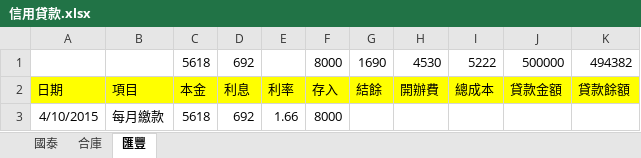
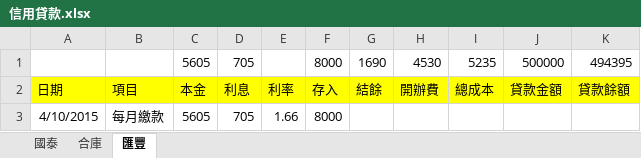
Before and after one commit to dada2cindy/tradeuse-dada2cindy, an Excel workbook: 交易紀錄/信用貸款.xlsx, sheet 匯豐, drawn as a sheet; values as stored, in another font and other column widths than the file's, no borders; the diff names each change by its address in the sheet, - before the commit and + after, or states it on an @@ line.

```diff
--- a/交易紀錄/信用貸款.xlsx (sheet 匯豐)
+++ b/交易紀錄/信用貸款.xlsx (sheet 匯豐)
-C1: 5618
+C1: 5605
-D1: 692
+D1: 705
-I1: 5222
+I1: 5235
-K1: 494382
+K1: 494395
-C3: 5618
+C3: 5605
-D3: 692
+D3: 705
```
Also changed, not shown: sheet 國泰.
